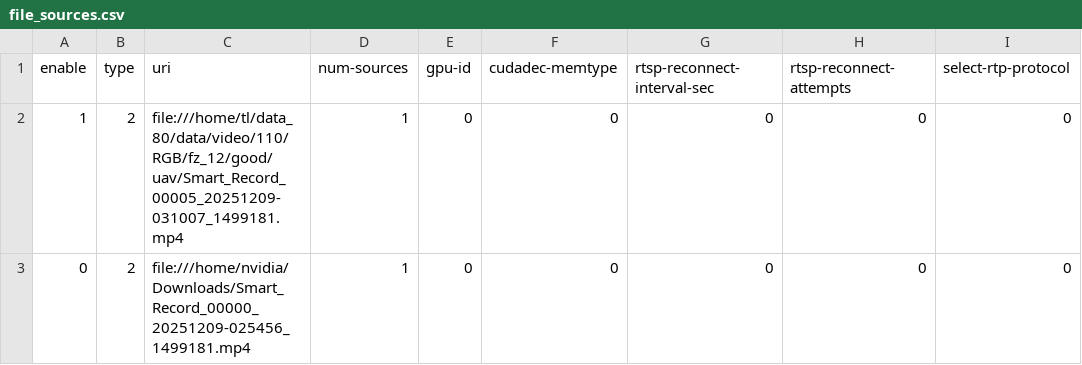
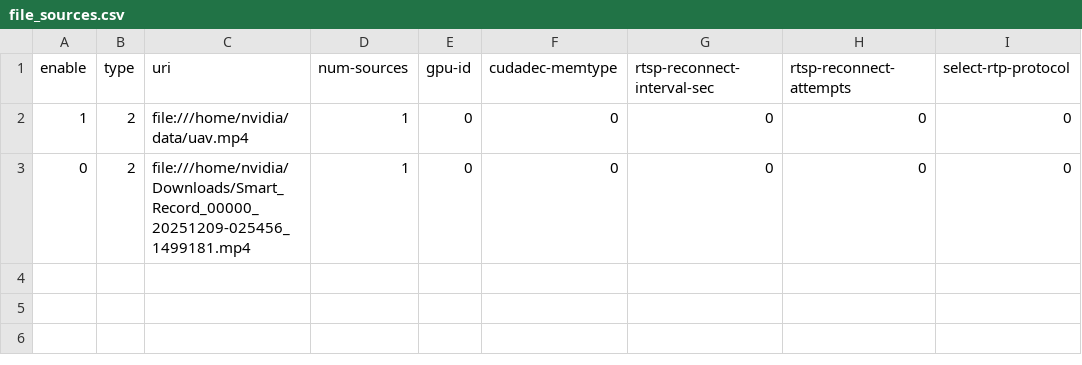
Before and after one commit to karmueo/deepstream-app-custom, a CSV file: src/deepstream-app/configs/yml/file_sources.csv, drawn as a sheet; only a part is shown; the diff names each change by its address in the sheet, - before the commit and + after, or states it on an @@ line.

```diff
--- a/src/deepstream-app/configs/yml/file_sources.csv
+++ b/src/deepstream-app/configs/yml/file_sources.csv
-C2 (uri): file:///home/tl/data_80/data/video/110/RGB/fz_12/good/uav/Smart_Record_00005_20251209-031007_1499181.mp4
+C2 (uri): file:///home/nvidia/data/uav.mp4
```
Also changed, not shown: 6 other files.
